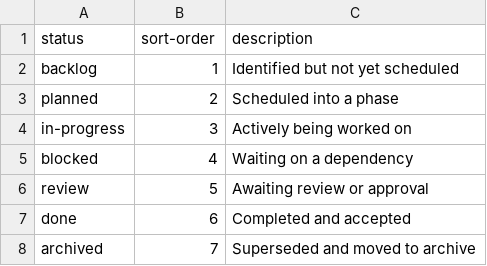
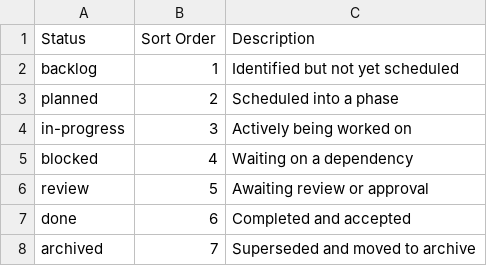
Before and after one commit to luminous-nebula/agentflow-nebula, a CSV file: database/config/task-status.csv, drawn as a sheet; removed rows and columns are numbered as before the commit, all else as after; the diff names each change by its address in the sheet, - before the commit and + after, or states it on an @@ line.

Commit message:
Update table head name convention

```diff
--- a/database/config/task-status.csv
+++ b/database/config/task-status.csv
-row 1: status | sort-order | description
+row 1: Status | Sort Order | Description
```
Also changed, not shown: database/persona/persona.csv, database/persona/role.csv, 16 other files.
